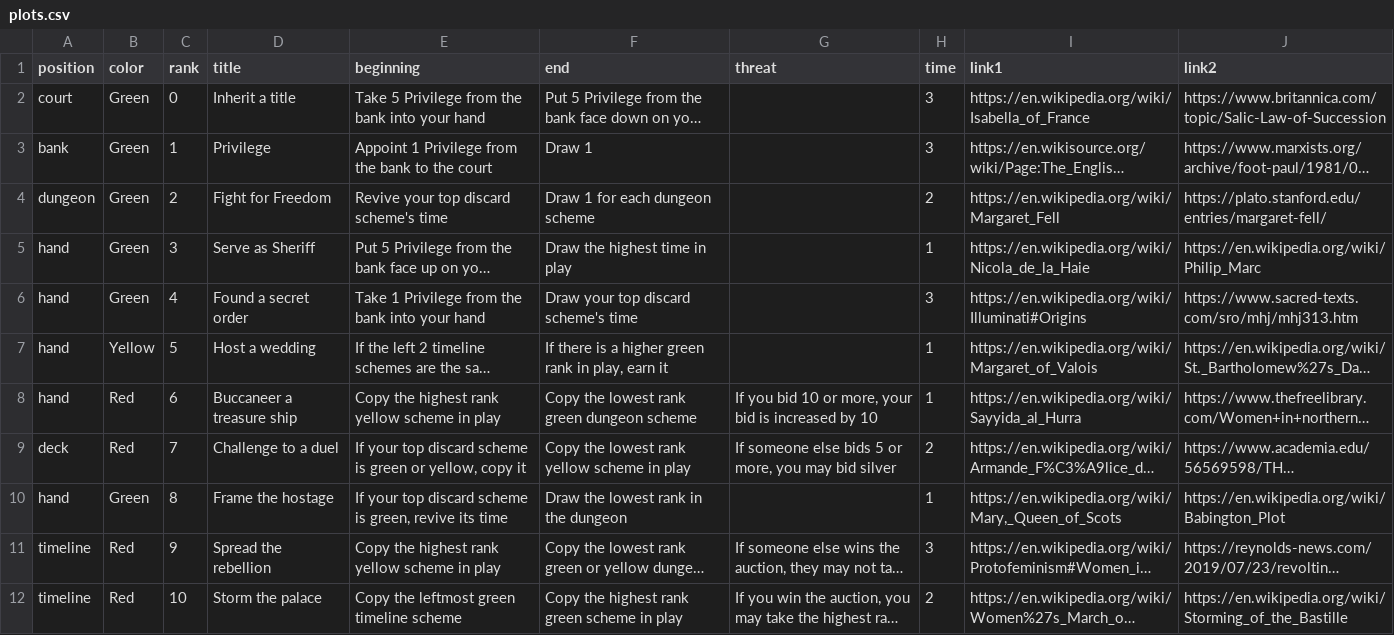
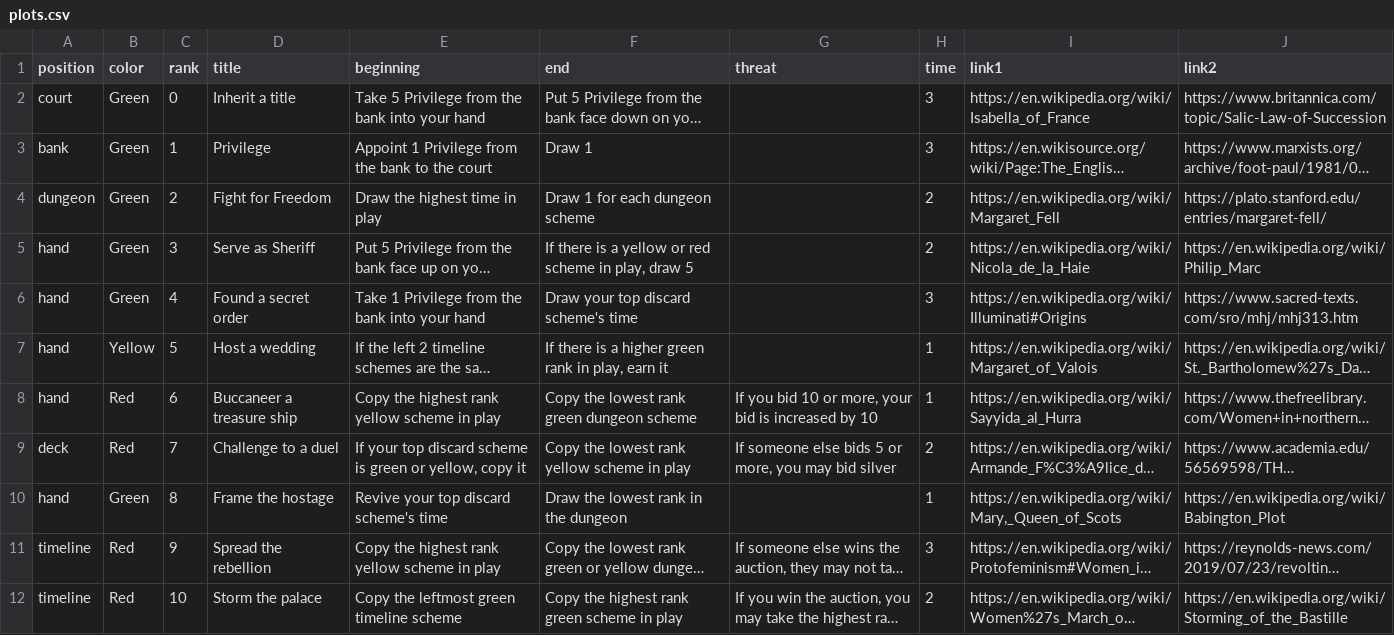
Before and after one commit to davidystephenson/empress, a CSV file: plots.csv, drawn as a sheet; only a part is shown; long unchanged cells end in …; the diff names each change by its address in the sheet, - before the commit and + after, or states it on an @@ line.

Commit message:
update plots

```diff
--- a/plots.csv
+++ b/plots.csv
-E4 (beginning): Revive your top discard scheme's time
+E4 (beginning): Draw the highest time in play
-F5 (end): Draw the highest time in play
+F5 (end): If there is a yellow or red scheme in play, draw 5
-H5 (time): 1
+H5 (time): 2
-E10 (beginning): If your top discard scheme is green, revive its time
+E10 (beginning): Revive your top discard scheme's time
```
